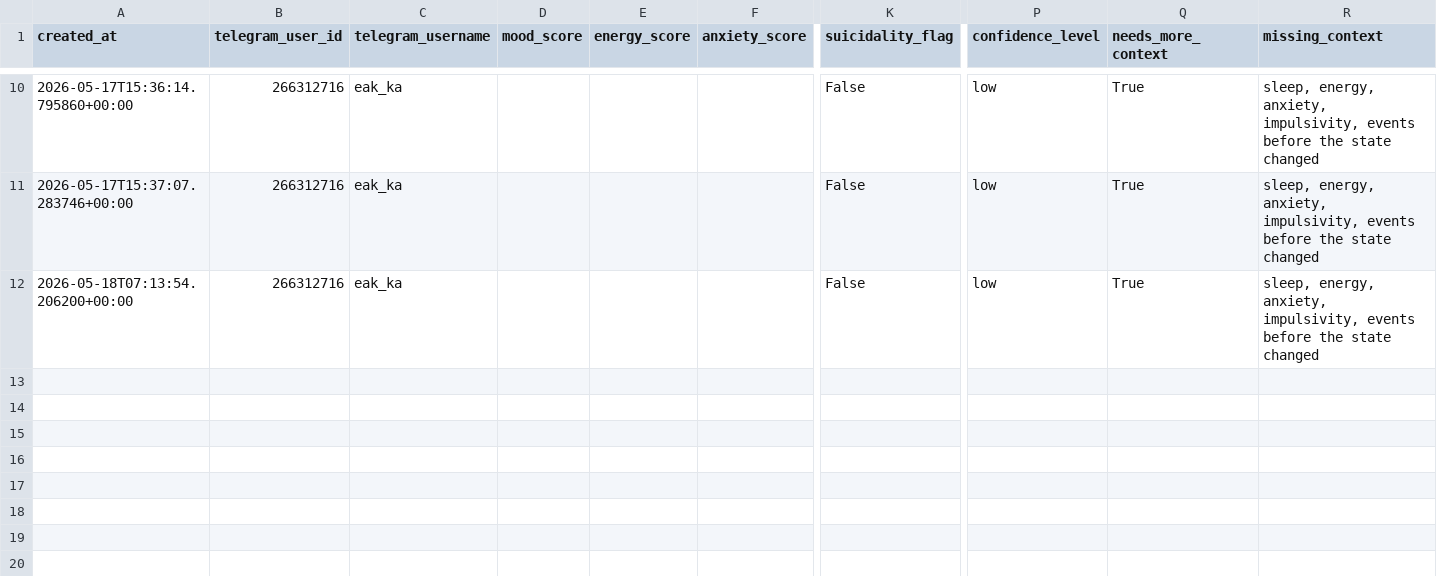
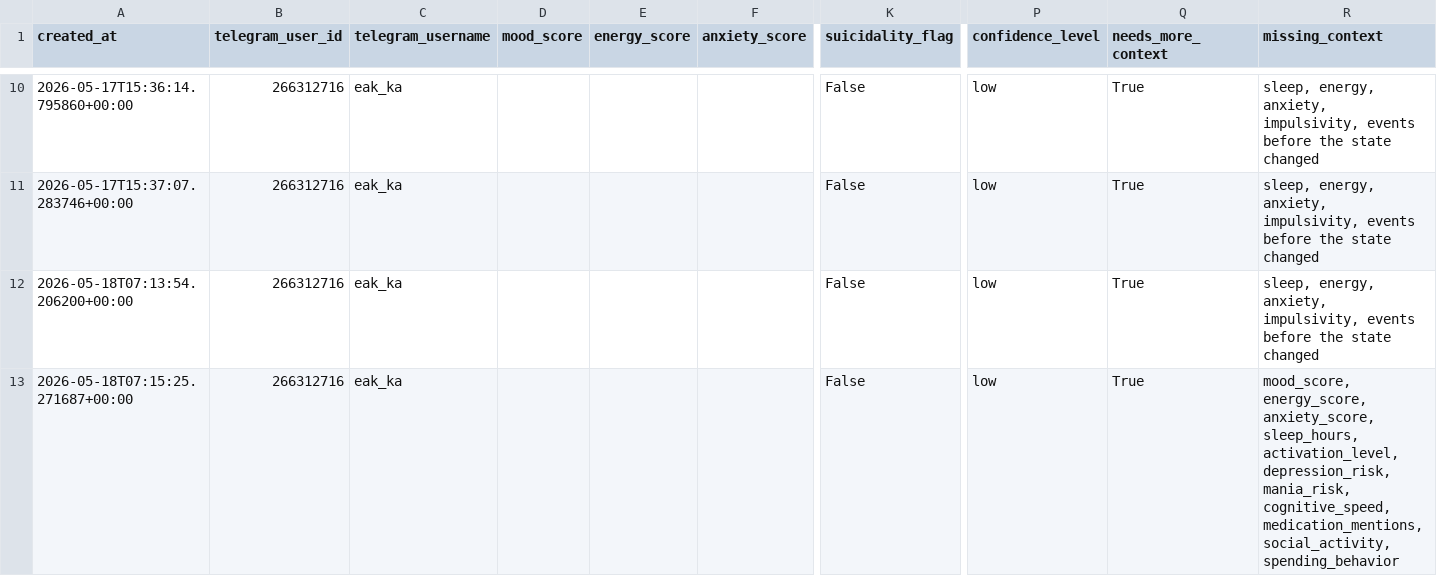
Before and after one commit to eakaganova/bipolar, a CSV file: data/entries.csv, drawn as a sheet; only a part is shown, gaps mark what is left out; rows hold the shown columns only; the diff names each change by its address in the sheet, - before the commit and + after, or states it on an @@ line.

Commit message:
Add mood journal entry

```diff
--- a/data/entries.csv
+++ b/data/entries.csv
+row 13: 2026-05-18T07:15:25.271687+00:00 | 266312716 | eak_ka |  |  |  | False | low | True | mood_score, energy_score, anxiety_score, sleep_hours, activation_level, depression_risk, mania_risk, cognitive_speed, medication_mentions, social_activity, spending_behavior
```
